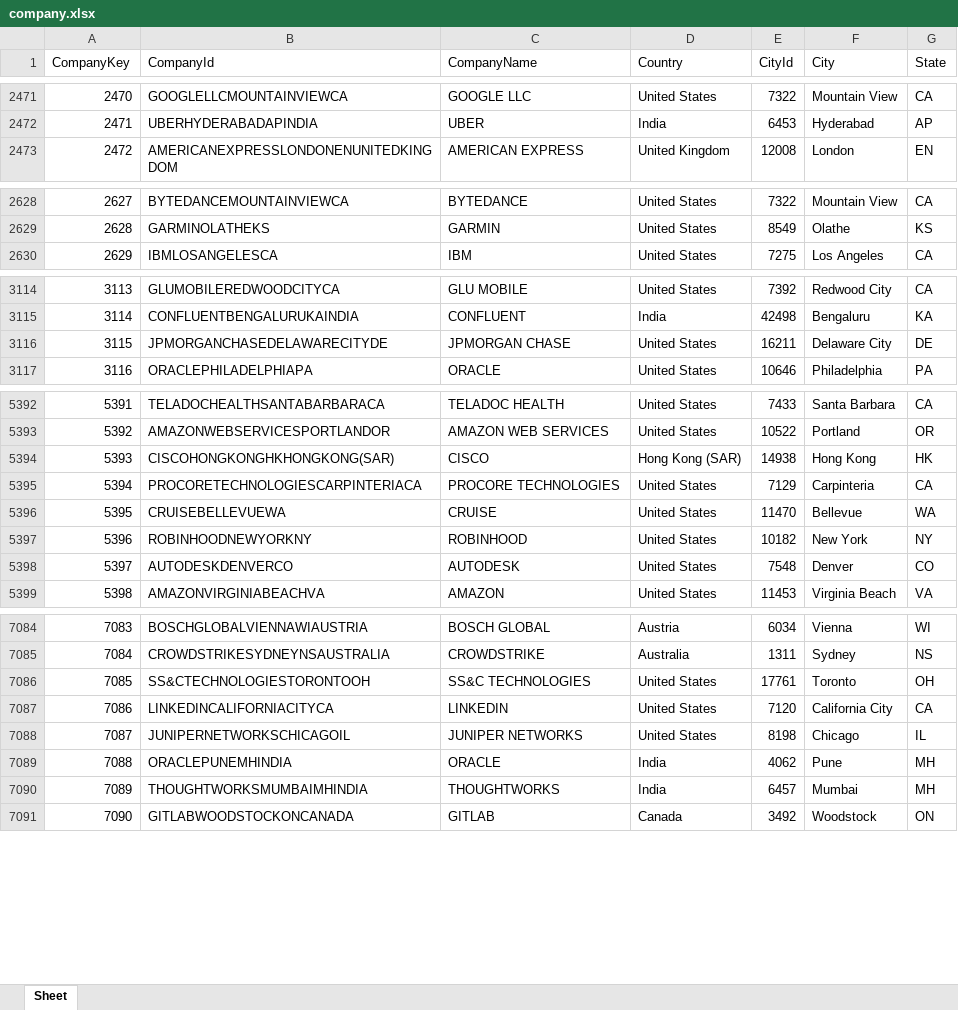
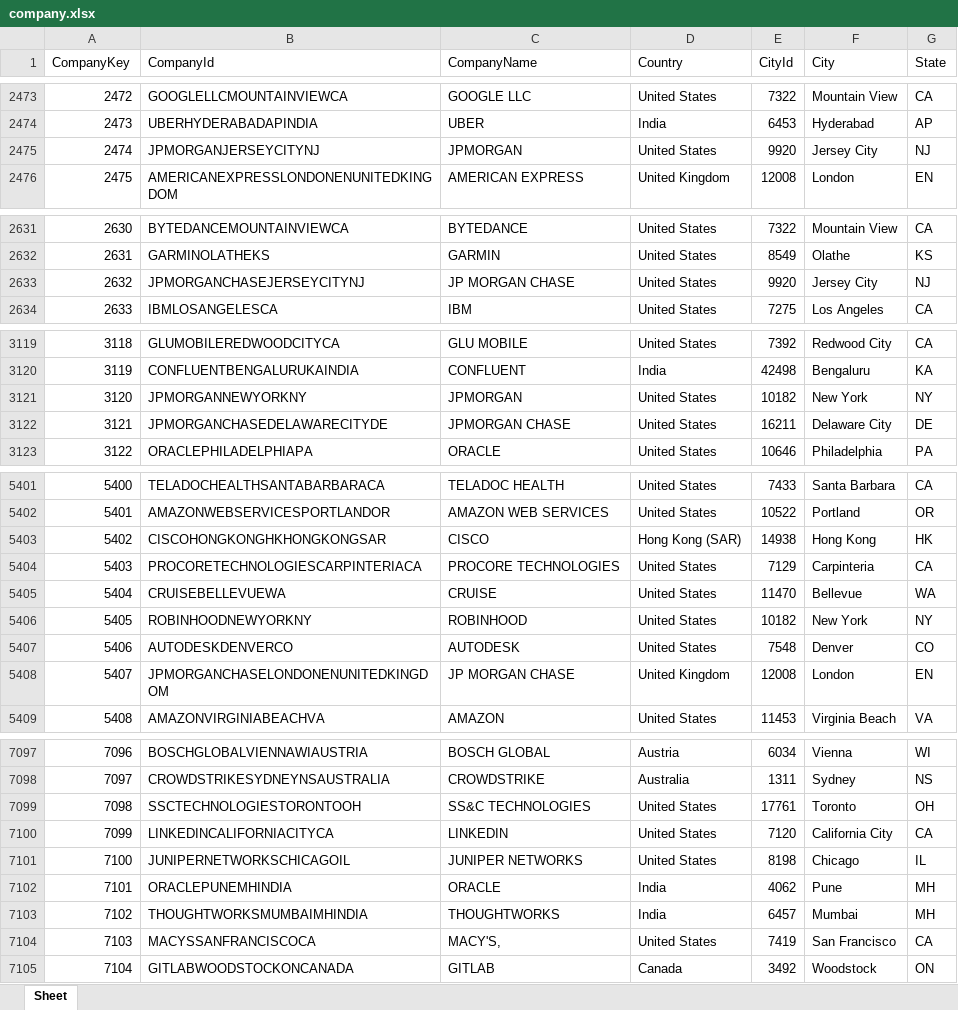
Before and after one commit to vn-aj-vngrd/stem-salaries, an Excel workbook: data/company.xlsx, sheet Sheet, drawn as a sheet; only a part is shown, gaps mark what is left out; values as stored, in another font and other column widths than the file's, no borders; addresses are those after the commit; the diff covers the shown part only; the diff names each change by its address in the sheet, - before the commit and + after, or states it on an @@ line.

```diff
--- a/data/company.xlsx (sheet Sheet)
+++ b/data/company.xlsx (sheet Sheet)
@@ column A (CompanyKey) renumbered from row 1558 down @@
+row 2475: 2474 | JPMORGANJERSEYCITYNJ | JPMORGAN | United States | 9920 | Jersey City | NJ
+row 2633: 2632 | JPMORGANCHASEJERSEYCITYNJ | JP MORGAN CHASE | United States | 9920 | Jersey City | NJ
+row 3121: 3120 | JPMORGANNEWYORKNY | JPMORGAN | United States | 10182 | New York | NY
-B5403 (CompanyId): CISCOHONGKONGHKHONGKONG(SAR)
+B5403 (CompanyId): CISCOHONGKONGHKHONGKONGSAR
+row 5408: 5407 | JPMORGANCHASELONDONENUNITEDKINGDOM | JP MORGAN CHASE | United Kingdom | 12008 | London | EN
-B7099 (CompanyId): SS&CTECHNOLOGIESTORONTOOH
+B7099 (CompanyId): SSCTECHNOLOGIESTORONTOOH
+row 7104: 7103 | MACYSSANFRANCISCOCA | MACY'S, | United States | 7419 | San Francisco | CA
```
Also changed, not shown: 10 added rows and 237 edited cells elsewhere in this sheet, data/demographic.xlsx, data/experience.xlsx, 10 other files.
